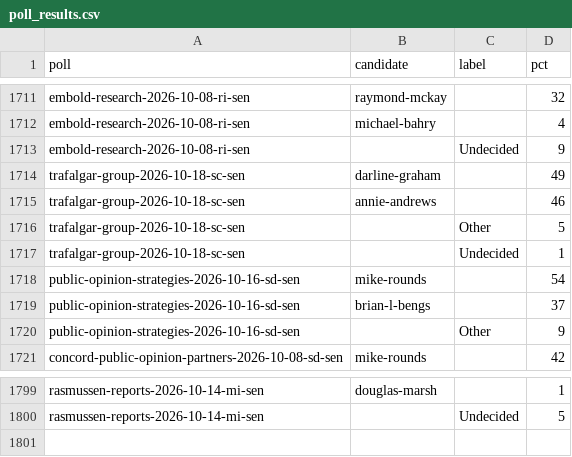
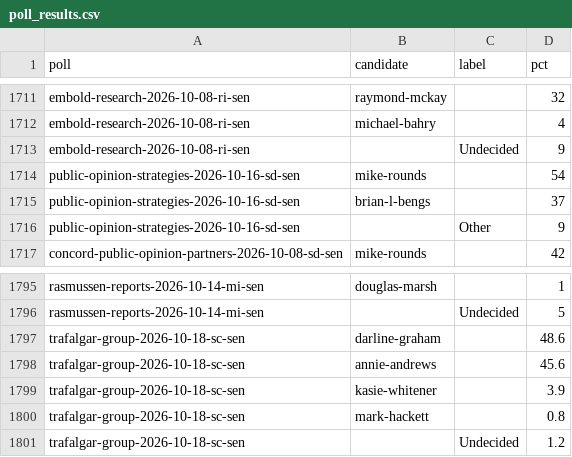
Before and after one commit to thomasdllrd1-ops/unspun, a CSV file: data/polls/poll_results.csv, drawn as a sheet; only a part is shown, gaps mark what is left out; removed rows and columns are numbered as before the commit, all else as after; the diff names each change by its address in the sheet, - before the commit and + after, or states it on an @@ line.

```diff
--- a/data/polls/poll_results.csv
+++ b/data/polls/poll_results.csv
-row 1714: trafalgar-group-2026-10-18-sc-sen | darline-graham |  | 49
-row 1715: trafalgar-group-2026-10-18-sc-sen | annie-andrews |  | 46
-row 1716: trafalgar-group-2026-10-18-sc-sen |  | Other | 5
-row 1717: trafalgar-group-2026-10-18-sc-sen |  | Undecided | 1
+row 1797: trafalgar-group-2026-10-18-sc-sen | darline-graham |  | 48.6
+row 1798: trafalgar-group-2026-10-18-sc-sen | annie-andrews |  | 45.6
+row 1799: trafalgar-group-2026-10-18-sc-sen | kasie-whitener |  | 3.9
+row 1800: trafalgar-group-2026-10-18-sc-sen | mark-hackett |  | 0.8
+row 1801: trafalgar-group-2026-10-18-sc-sen |  | Undecided | 1.2
```
Also changed, not shown: data/polls/polls.csv.
